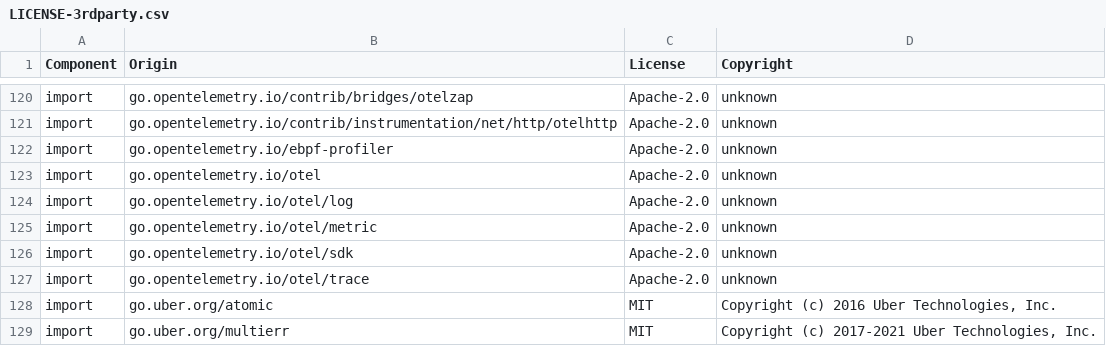
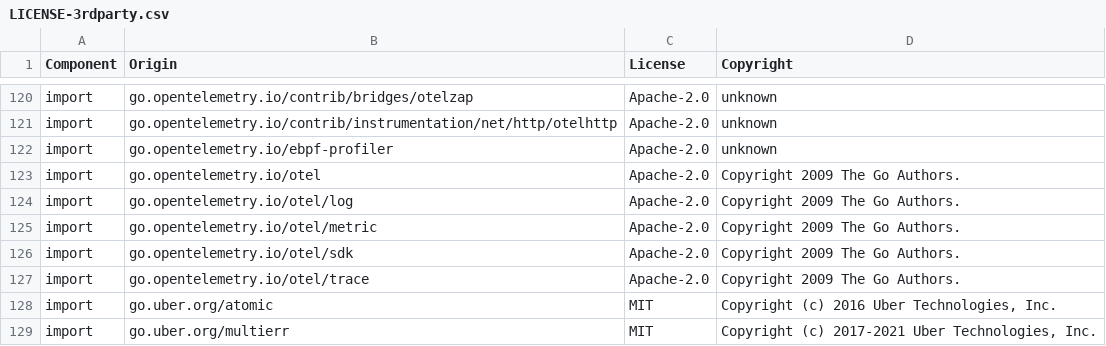
Before and after one commit to DataDog/dd-otel-host-profiler, a CSV file: LICENSE-3rdparty.csv, drawn as a sheet; only a part is shown, gaps mark what is left out.

```diff
--- a/LICENSE-3rdparty.csv
+++ b/LICENSE-3rdparty.csv
@@ -122,7 +122,7 @@ import,go.opentelemetry.io/contrib/instrumentation/net/http/otelhttp,Apache-2.0,
 import,go.opentelemetry.io/ebpf-profiler,Apache-2.0,unknown
-import,go.opentelemetry.io/otel,Apache-2.0,unknown
-import,go.opentelemetry.io/otel/log,Apache-2.0,unknown
-import,go.opentelemetry.io/otel/metric,Apache-2.0,unknown
-import,go.opentelemetry.io/otel/sdk,Apache-2.0,unknown
-import,go.opentelemetry.io/otel/trace,Apache-2.0,unknown
+import,go.opentelemetry.io/otel,Apache-2.0,Copyright 2009 The Go Authors.
+import,go.opentelemetry.io/otel/log,Apache-2.0,Copyright 2009 The Go Authors.
+import,go.opentelemetry.io/otel/metric,Apache-2.0,Copyright 2009 The Go Authors.
+import,go.opentelemetry.io/otel/sdk,Apache-2.0,Copyright 2009 The Go Authors.
+import,go.opentelemetry.io/otel/trace,Apache-2.0,Copyright 2009 The Go Authors.
 import,go.uber.org/atomic,MIT,"Copyright (c) 2016 Uber Technologies, Inc."
```
Also changed, not shown: 12 other files.
